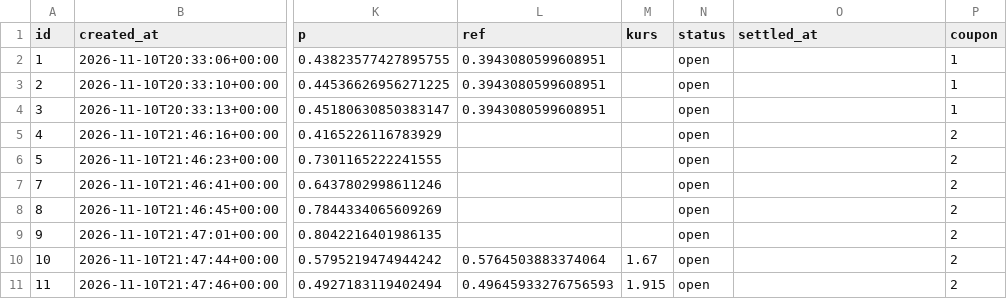
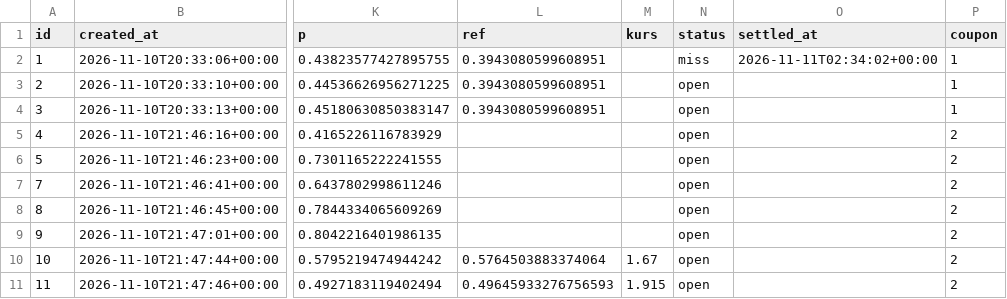
Before and after one commit to safe-n/flask-football-app, a CSV file: tennis/picks.csv, drawn as a sheet; only a part is shown, gaps mark what is left out; the diff names each change by its address in the sheet, - before the commit and + after, or states it on an @@ line.

Commit message:
tennis picks: 10 typów

```diff
--- a/tennis/picks.csv
+++ b/tennis/picks.csv
-N2 (status): open
+N2 (status): miss
-O2 (settled_at): (empty)
+O2 (settled_at): 2026-11-11T02:34:02+00:00
```
